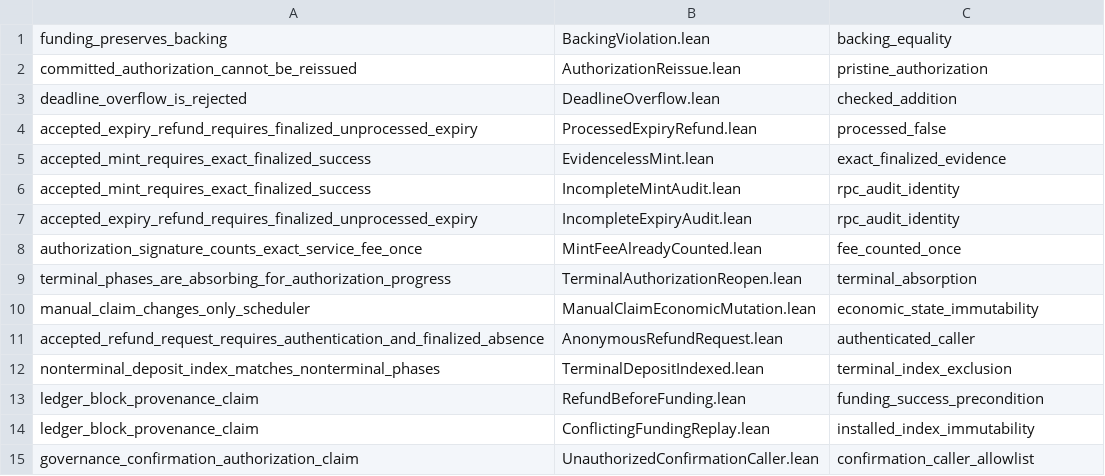
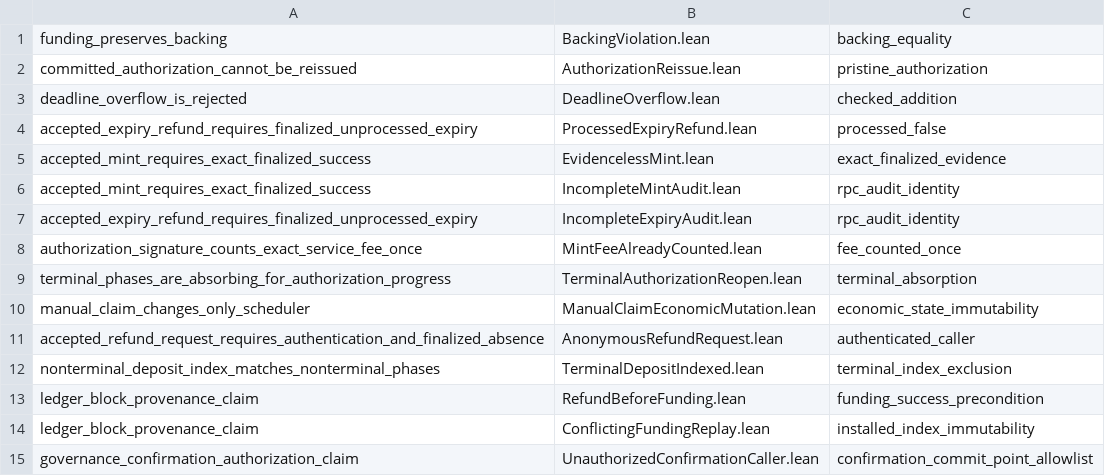
Before and after one commit to humandebri/Bridge, a TSV file: verification/lean/deposit-failure-manifest.tsv, drawn as a sheet.

```diff
--- a/verification/lean/deposit-failure-manifest.tsv
+++ b/verification/lean/deposit-failure-manifest.tsv
@@ -14,2 +14,2 @@ ledger_block_provenance_claim	RefundBeforeFunding.lean	funding_success_precondit
 ledger_block_provenance_claim	ConflictingFundingReplay.lean	installed_index_immutability
-governance_confirmation_authorization_claim	UnauthorizedConfirmationCaller.lean	confirmation_caller_allowlist
+governance_confirmation_authorization_claim	UnauthorizedConfirmationCaller.lean	confirmation_commit_point_allowlist
```
Also changed, not shown: verification/assumptions.tsv, verification/claim-test-manifest.tsv, 10 other files.
